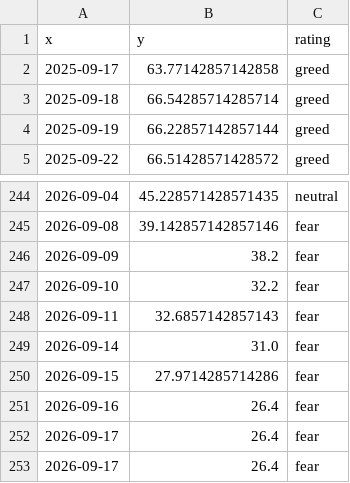
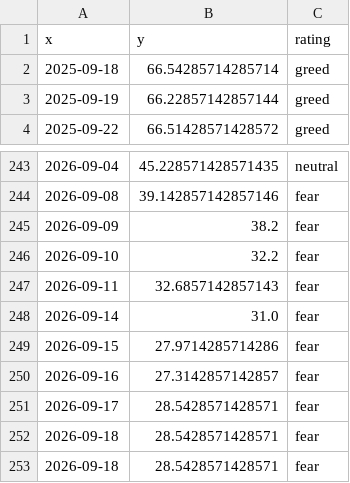
Before and after one commit to 1278943518/ndx-bubble-daily, a CSV file: bubble_data/fng_daily.csv, drawn as a sheet; only a part is shown, gaps mark what is left out.

```diff
--- a/bubble_data/fng_daily.csv
+++ b/bubble_data/fng_daily.csv
@@ -1,3 +1,2 @@
 x,y,rating
-2025-09-17,63.77142857142858,greed
 2025-09-18,66.54285714285714,greed
@@ -250,4 +249,5 @@ x,y,rating
 2026-09-15,27.9714285714286,fear
-2026-09-16,26.4,fear
-2026-09-17,26.4,fear
-2026-09-17,26.4,fear
+2026-09-16,27.3142857142857,fear
+2026-09-17,28.5428571428571,fear
+2026-09-18,28.5428571428571,fear
+2026-09-18,28.5428571428571,fear
```
Also changed, not shown: bubble_data/arkk_week.csv, bubble_data/inx_week.csv, 13 other files.
